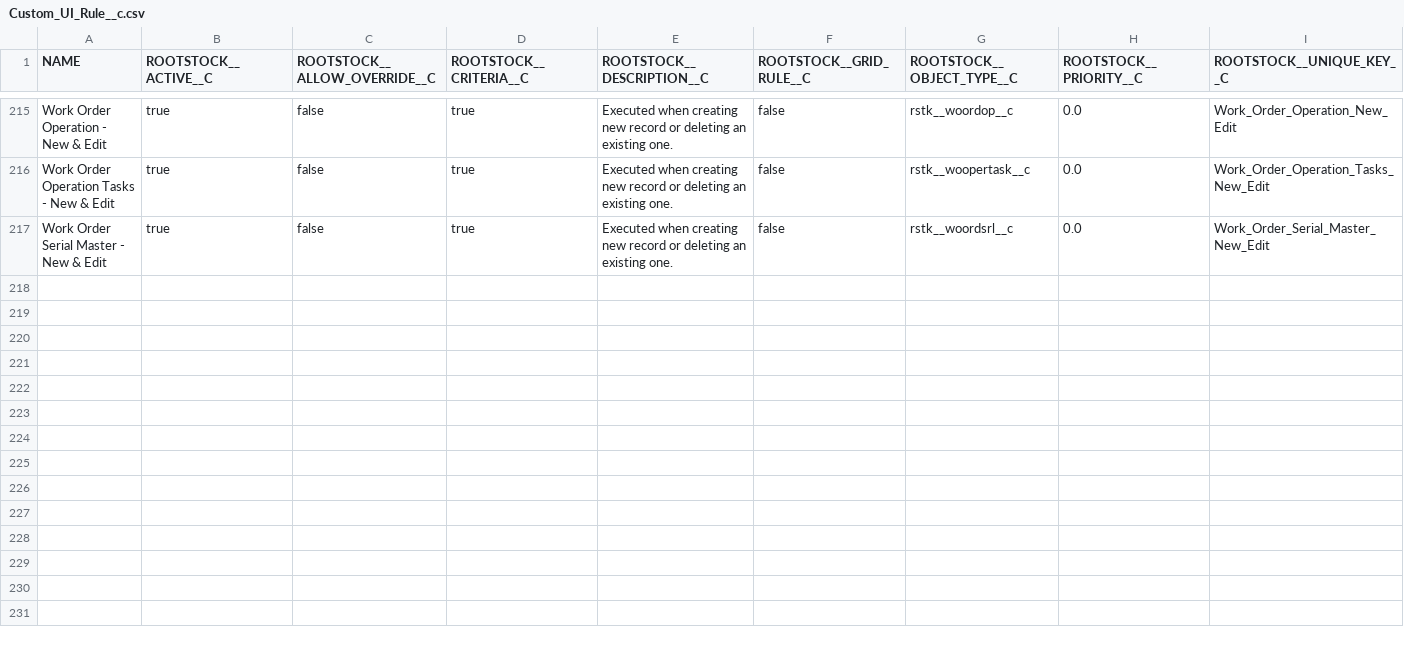
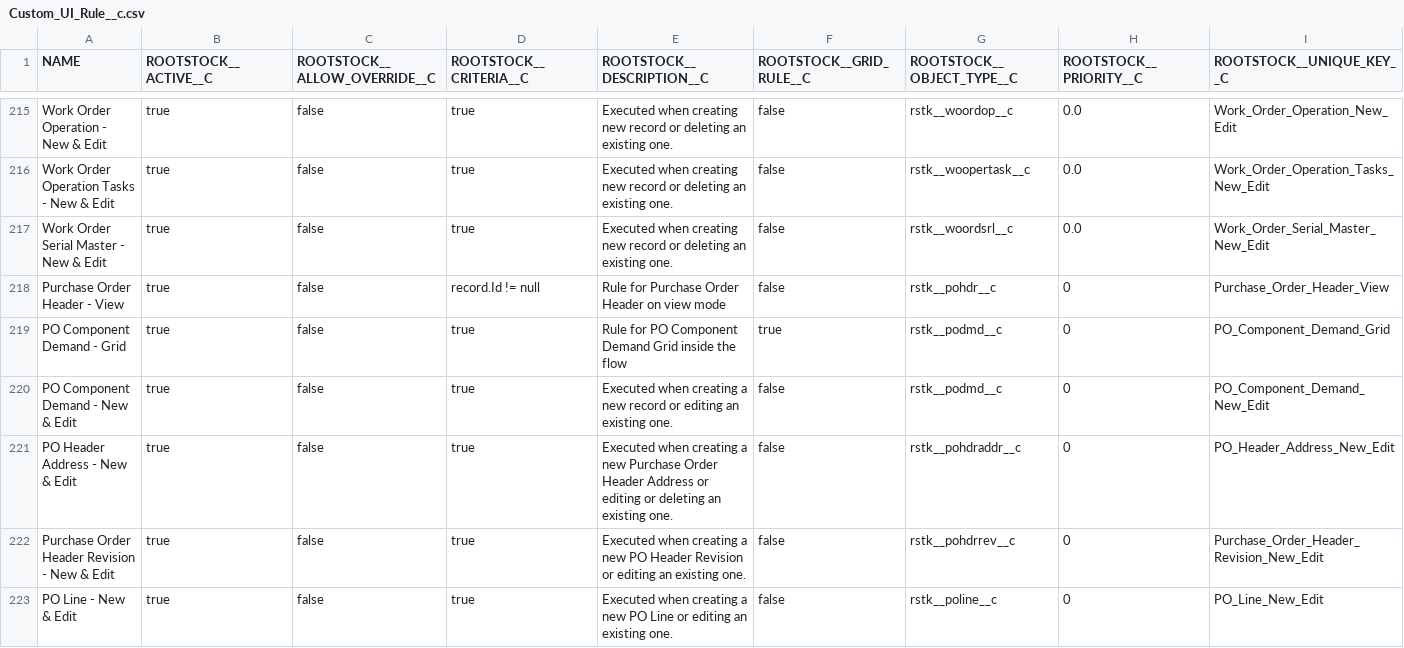
Before and after one commit to kvasatkar/technical-support, a CSV file: Rootstock Lightning Packages/Custom_UI_Rule__c.csv, drawn as a sheet; only a part is shown, gaps mark what is left out; rows hold the shown columns only; the diff covers the shown part only; the diff names each change by its address in the sheet, - before the commit and + after, or states it on an @@ line.

```diff
--- a/Rootstock Lightning Packages/Custom_UI_Rule__c.csv
+++ b/Rootstock Lightning Packages/Custom_UI_Rule__c.csv
+row 218: Purchase Order Header - View | true | false | record.Id != null | Rule for Purchase Order Header on view mode | false | rstk__pohdr__c | 0 | Purchase_Order_Header_View
+row 219: PO Component Demand - Grid | true | false | true | Rule for PO Component Demand Grid inside the flow | true | rstk__podmd__c | 0 | PO_Component_Demand_Grid
+row 220: PO Component Demand - New & Edit | true | false | true | Executed when creating a new record or editing an existing one. | false | rstk__podmd__c | 0 | PO_Component_Demand_New_Edit
+row 221: PO Header Address - New & Edit | true | false | true | Executed when creating a new Purchase Order Header Address or editing or deleting an existing one. | false | rstk__pohdraddr__c | 0 | PO_Header_Address_New_Edit
+row 222: Purchase Order Header Revision - New & Edit | true | false | true | Executed when creating a new PO Header Revision or editing an existing one. | false | rstk__pohdrrev__c | 0 | Purchase_Order_Header_Revision_New_Edit
+row 223: PO Line - New & Edit | true | false | true | Executed when creating a new PO Line or editing an existing one. | false | rstk__poline__c | 0 | PO_Line_New_Edit
```
Also changed, not shown: 6 added rows elsewhere in this file, 2 other files.
